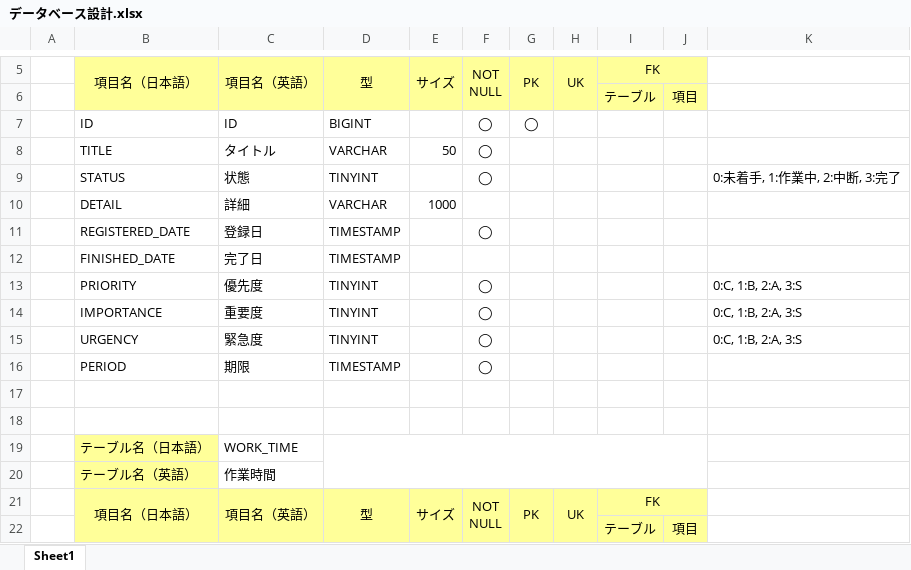
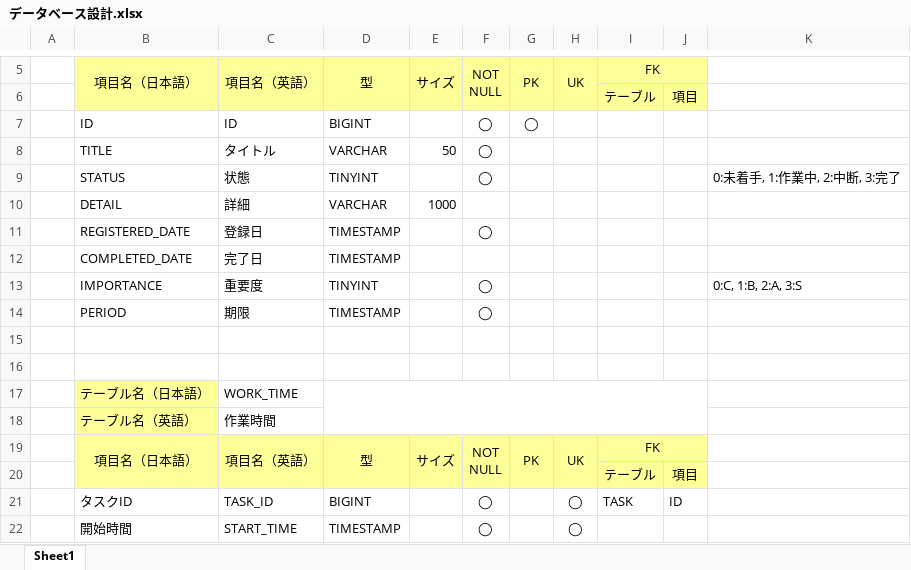
Before and after one commit to typescript-exercise/rusk, an Excel workbook: doc/データベース設計.xlsx, sheet Sheet1, drawn as a sheet; only a part is shown, gaps mark what is left out; the shorter side is filled out with more unchanged rows; values as stored, in another font and other column widths than the file's, no borders; the diff names each change by its address in the sheet, - before the commit and + after, or states it on an @@ line.

```diff
--- a/doc/データベース設計.xlsx (sheet Sheet1)
+++ b/doc/データベース設計.xlsx (sheet Sheet1)
-B12: FINISHED_DATE
+B12: COMPLETED_DATE
-row 13:  | PRIORITY | 優先度 | TINYINT |  | ◯ |  |  |  |  | 0:C, 1:B, 2:A, 3:S
-row 15:  | URGENCY | 緊急度 | TINYINT |  | ◯ |  |  |  |  | 0:C, 1:B, 2:A, 3:S
```
Also changed, not shown: 45 other files.
